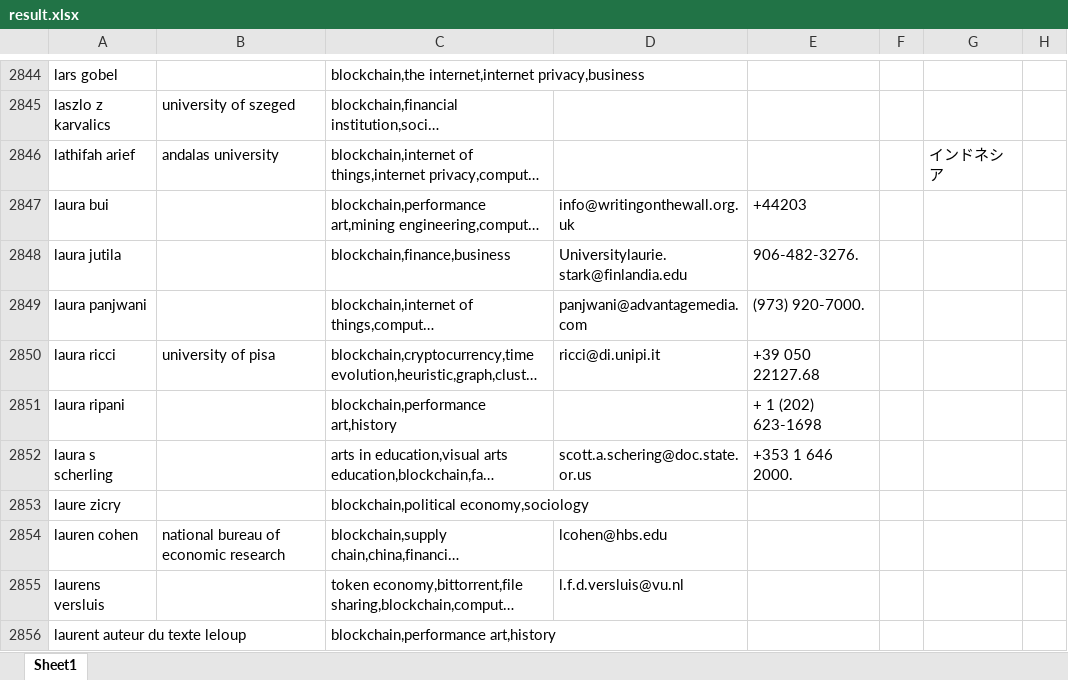
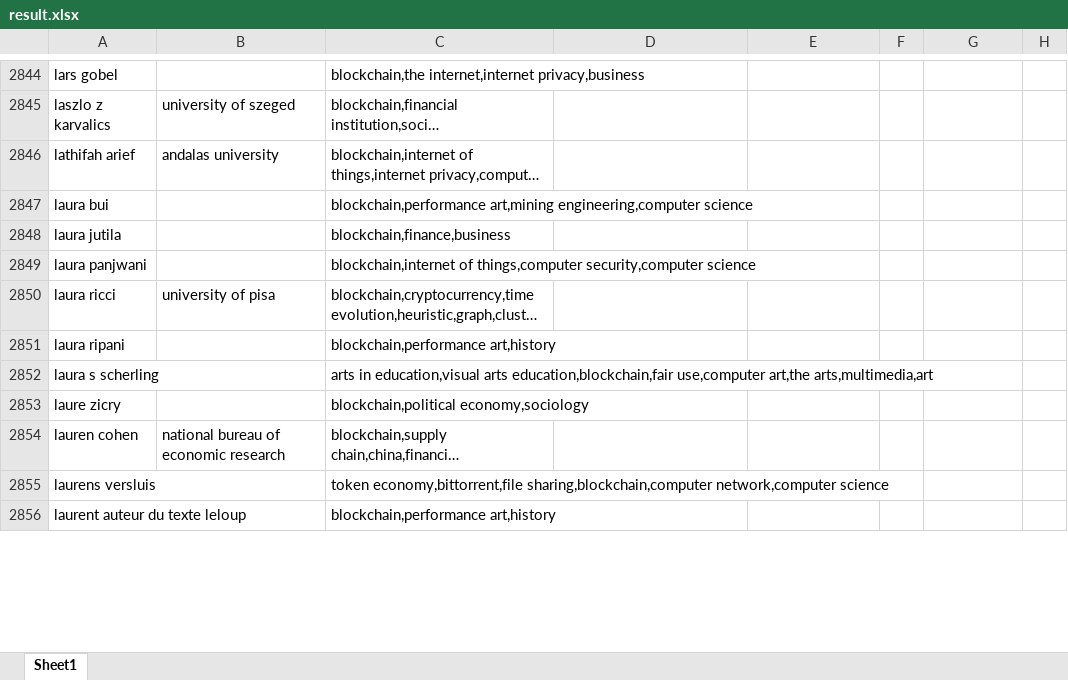
Before and after one commit to xzk-seu/SpiderForGoogleScholar, an Excel workbook: result.xlsx, sheet Sheet1, drawn as a sheet; only a part is shown, gaps mark what is left out; long unchanged cells end in …; values as stored, in another font and other column widths than the file's, no borders; the diff covers the shown part only; the diff names each change by its address in the sheet, - before the commit and + after, or states it on an @@ line.

```diff
--- a/result.xlsx (sheet Sheet1)
+++ b/result.xlsx (sheet Sheet1)
-G2846: インドネシア
+G2846: (empty)
-D2847: info@writingonthewall.org.uk
+D2847: (empty)
-E2847: +44203
+E2847: (empty)
-D2848: Universitylaurie.stark@finlandia.edu
+D2848: (empty)
-E2848: 906-482-3276.
+E2848: (empty)
-D2849: panjwani@advantagemedia.com
+D2849: (empty)
-E2849: (973) 920-7000.
+E2849: (empty)
-D2850: ricci@di.unipi.it
+D2850: (empty)
-E2850: +39 050 22127.68
+E2850: (empty)
-E2851: + 1 (202) 623-1698
+E2851: (empty)
-D2852: scott.a.schering@doc.state.or.us
+D2852: (empty)
-E2852: +353 1 646 2000.
+E2852: (empty)
-D2854: lcohen@hbs.edu
+D2854: (empty)
-D2855: l.f.d.versluis@vu.nl
+D2855: (empty)
```
Also changed, not shown: 159 edited cells elsewhere in this sheet, 1 other file.
